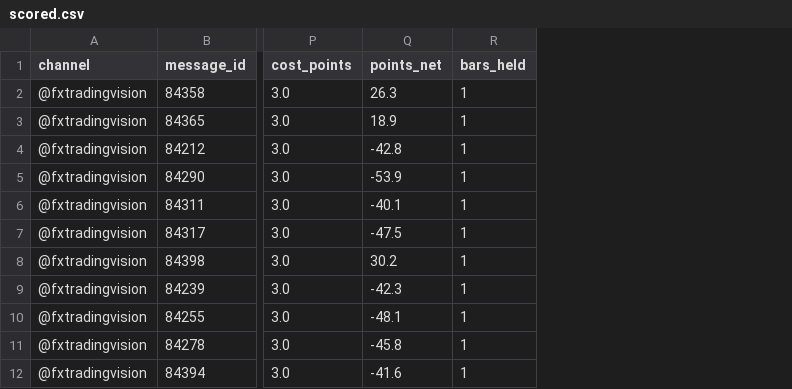
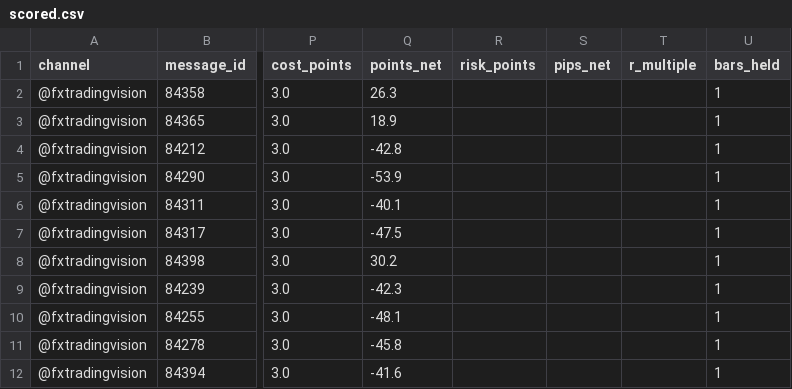
Before and after one commit to hallohallo2010-cmd/Signal-Backtesting-Ai-with-Telegram, a CSV file: scored.csv, drawn as a sheet; only a part is shown, gaps mark what is left out; the diff names each change by its address in the sheet, - before the commit and + after, or states it on an @@ line.

```diff
--- a/scored.csv
+++ b/scored.csv
+column R (risk_points), empty
+column S (pips_net), empty
+column T (r_multiple), empty
```
Also changed, not shown: 1 other file.
